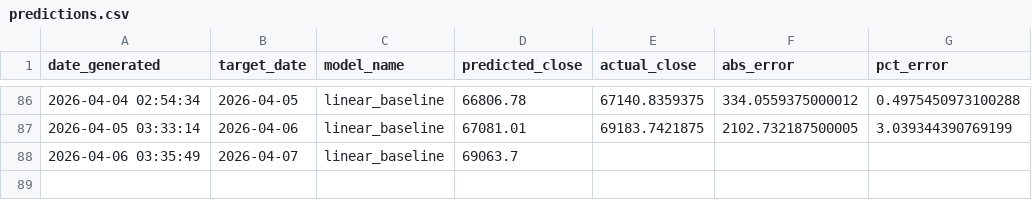
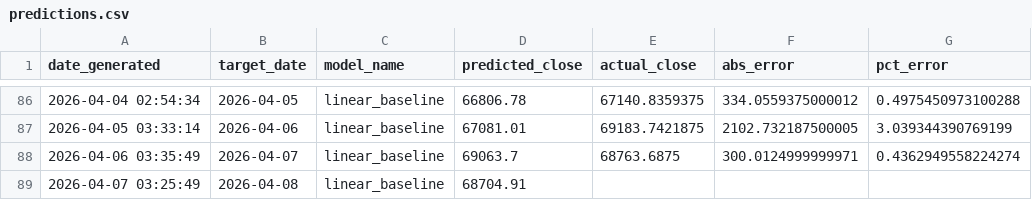
Before and after one commit to lleonee/btctomorrow, a CSV file: data/predictions.csv, drawn as a sheet; only a part is shown, gaps mark what is left out.

```diff
--- a/data/predictions.csv
+++ b/data/predictions.csv
@@ -87,2 +87,3 @@ date_generated,target_date,model_name,predicted_close,actual_close,abs_error,pct
 2026-04-05 03:33:14,2026-04-06,linear_baseline,67081.01,69183.7421875,2102.732187500005,3.039344390769199
-2026-04-06 03:35:49,2026-04-07,linear_baseline,69063.7,,,
+2026-04-06 03:35:49,2026-04-07,linear_baseline,69063.7,68763.6875,300.0124999999971,0.4362949558224274
+2026-04-07 03:25:49,2026-04-08,linear_baseline,68704.91,,,
```
Also changed, not shown: data/btc_prices.csv.
